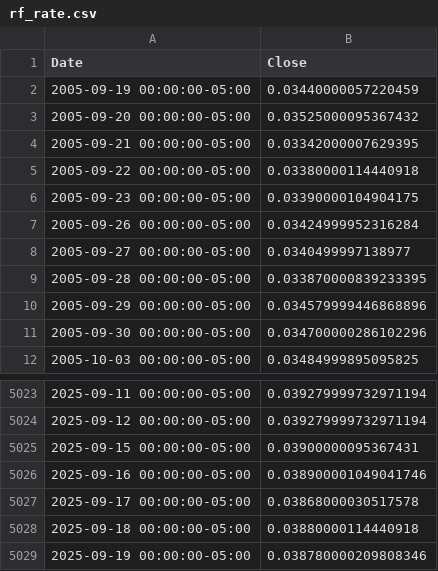
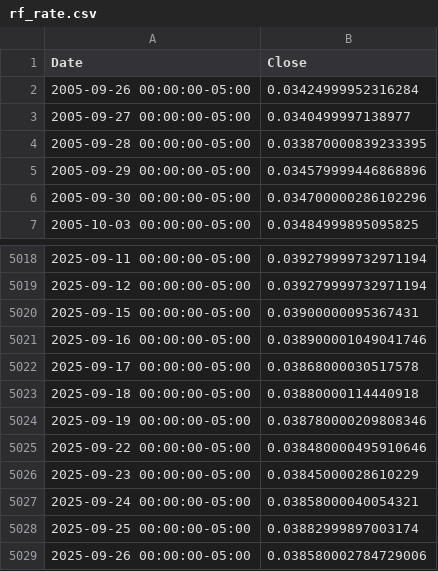
Before and after one commit to solerem/ETFs, a CSV file: data_dir/rf_rate.csv, drawn as a sheet; only a part is shown, gaps mark what is left out; removed rows and columns are numbered as before the commit, all else as after; the diff names each change by its address in the sheet, - before the commit and + after, or states it on an @@ line.

```diff
--- a/data_dir/rf_rate.csv
+++ b/data_dir/rf_rate.csv
-row 2: 2005-09-19 00:00:00-05:00 | 0.03440000057220459
-row 3: 2005-09-20 00:00:00-05:00 | 0.03525000095367432
-row 4: 2005-09-21 00:00:00-05:00 | 0.03342000007629395
-row 5: 2005-09-22 00:00:00-05:00 | 0.03380000114440918
-row 6: 2005-09-23 00:00:00-05:00 | 0.03390000104904175
+row 5025: 2025-09-22 00:00:00-05:00 | 0.038480000495910646
+row 5026: 2025-09-23 00:00:00-05:00 | 0.03845000028610229
+row 5027: 2025-09-24 00:00:00-05:00 | 0.03858000040054321
+row 5028: 2025-09-25 00:00:00-05:00 | 0.03882999897003174
+row 5029: 2025-09-26 00:00:00-05:00 | 0.038580002784729006
```
Also changed, not shown: data_dir/curr_etf.csv, data_dir/currency.csv, 6 other files.
